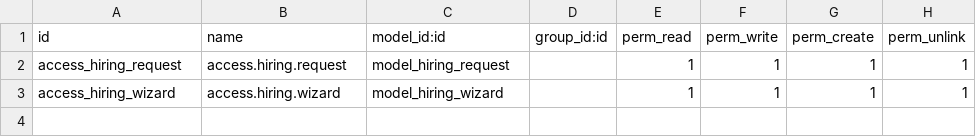
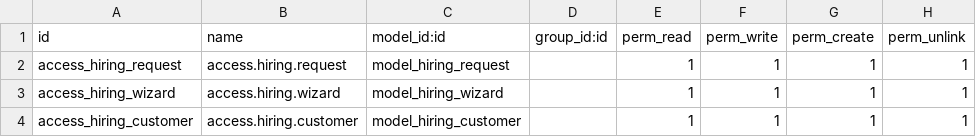
Before and after one commit to mohamed355/odoo14-hr, a CSV file: rawafd_hiring_request/security/ir.model.access.csv, drawn as a sheet; the diff names each change by its address in the sheet, - before the commit and + after, or states it on an @@ line.

```diff
--- a/rawafd_hiring_request/security/ir.model.access.csv
+++ b/rawafd_hiring_request/security/ir.model.access.csv
+row 4: access_hiring_customer | access.hiring.customer | model_hiring_customer |  | 1 | 1 | 1 | 1
```
Also changed, not shown: 4 other files.
